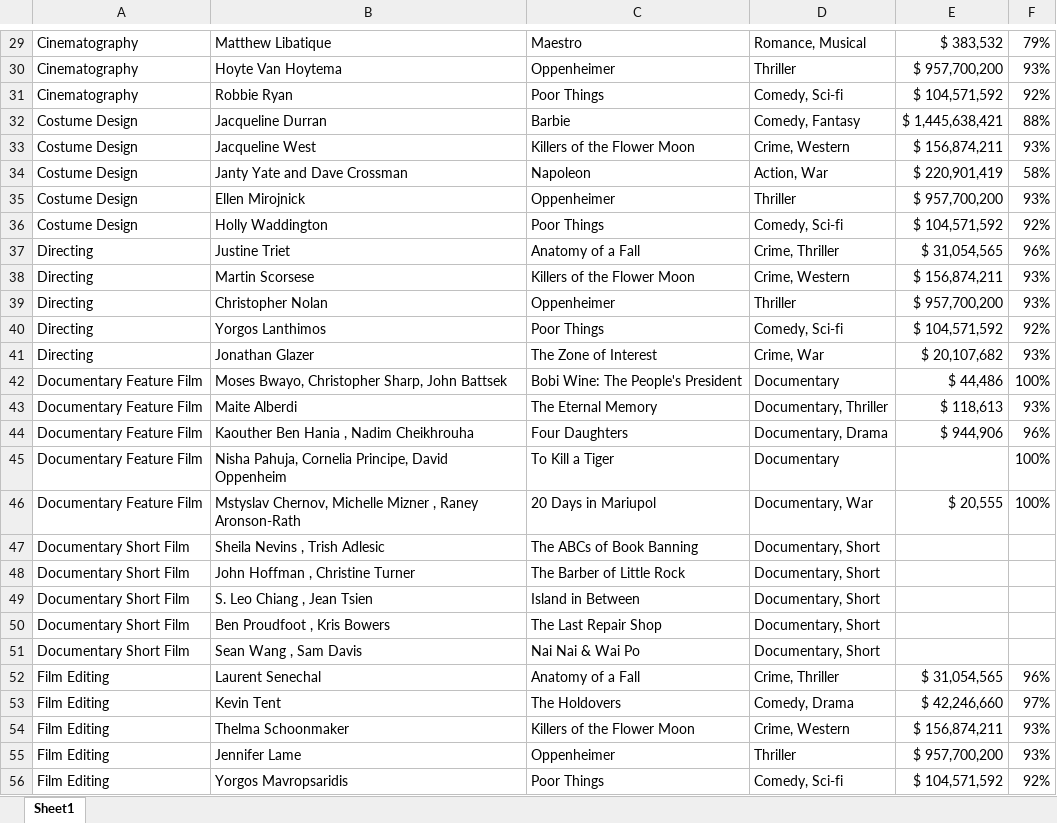
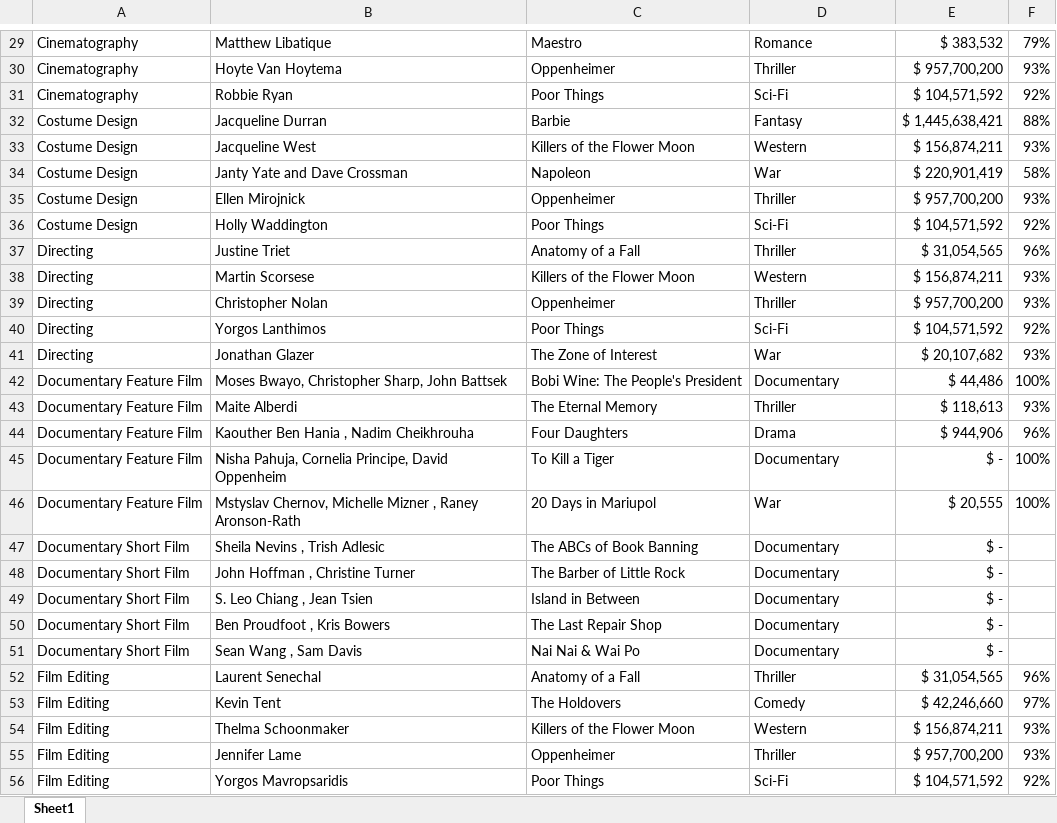
Before and after one commit to memu1227/Oscars, an Excel workbook: Oscars_2024.xlsx, sheet Sheet1, drawn as a sheet; only a part is shown, gaps mark what is left out; values as stored, in another font and other column widths than the file's, no borders; the diff covers the shown part only; the diff names each change by its address in the sheet, - before the commit and + after, or states it on an @@ line.

```diff
--- a/Oscars_2024.xlsx (sheet Sheet1)
+++ b/Oscars_2024.xlsx (sheet Sheet1)
-D29: Romance, Musical
+D29: Romance
-D31: Comedy, Sci-fi
+D31: Sci-Fi
-D32: Comedy, Fantasy
+D32: Fantasy
-D33: Crime, Western
+D33: Western
-D34: Action, War
+D34: War
-D36: Comedy, Sci-fi
+D36: Sci-Fi
-D37: Crime, Thriller
+D37: Thriller
-D38: Crime, Western
+D38: Western
-D40: Comedy, Sci-fi
+D40: Sci-Fi
-D41: Crime, War
+D41: War
-D43: Documentary, Thriller
+D43: Thriller
-D44: Documentary, Drama
+D44: Drama
-E45: (empty)
+E45: $ -
-D46: Documentary, War
+D46: War
-D47:D51: Documentary, Short
+D47:D51: Documentary
-E47:E51: (empty)
+E47:E51: $ -
-D52: Crime, Thriller
+D52: Thriller
-D53: Comedy, Drama
+D53: Comedy
-D54: Crime, Western
+D54: Western
-D56: Comedy, Sci-fi
+D56: Sci-Fi
```
Also changed, not shown: 1 added row, 1 removed row and 98 edited cells elsewhere in this sheet, 1 other file.
